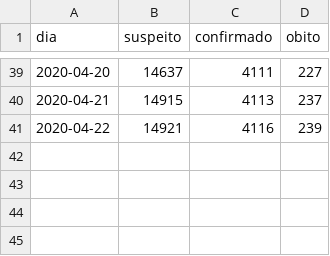
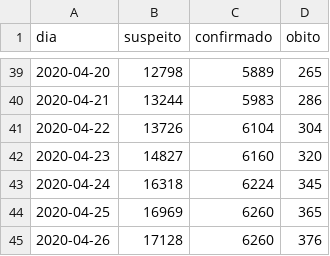
Before and after one commit to diegopenhanut/COVID-19_Br, a CSV file: output/ce.csv, drawn as a sheet; only a part is shown, gaps mark what is left out; the diff covers the shown part only.

```diff
--- a/output/ce.csv
+++ b/output/ce.csv
@@ -39,3 +39,7 @@ dia;suspeito;confirmado;obito
-2020-04-20;14637;4111;227
-2020-04-21;14915;4113;237
-2020-04-22;14921;4116;239
+2020-04-20;12798;5889;265
+2020-04-21;13244;5983;286
+2020-04-22;13726;6104;304
+2020-04-23;14827;6160;320
+2020-04-24;16318;6224;345
+2020-04-25;16969;6260;365
+2020-04-26;17128;6260;376
```
Also changed, not shown: 92 edited cells elsewhere in this file, output/ce_novos_casos.csv, 16 other files.
